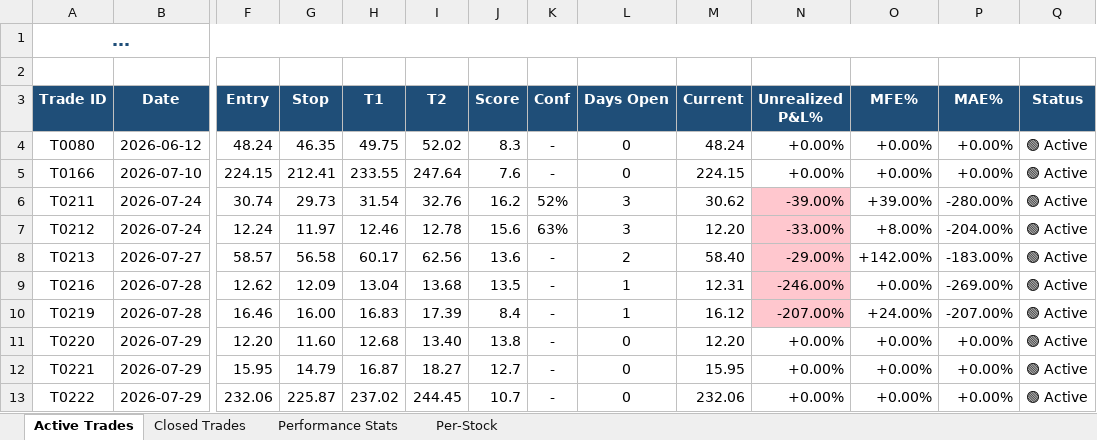
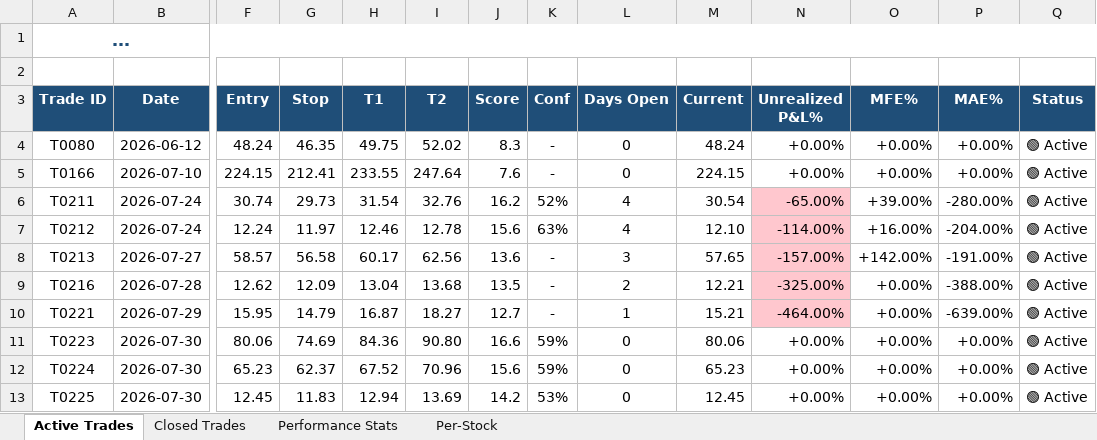
Before and after one commit to dhaher3337-debug/tadawul-swing, an Excel workbook: paper_trades/latest.xlsx, sheet Active Trades, drawn as a sheet; only a part is shown, gaps mark what is left out; long unchanged cells end in …; values as stored, in another font and other column widths than the file's, no borders; removed rows and columns are numbered as before the commit, all else as after; rows hold the shown columns only; the diff names each change by its address in the sheet, - before the commit and + after, or states it on an @@ line.

```diff
--- a/paper_trades/latest.xlsx (sheet Active Trades)
+++ b/paper_trades/latest.xlsx (sheet Active Trades)
-L6:L7 (Days Open): 3
+L6:L7 (Days Open): 4
-M6 (Current): 30.62
+M6 (Current): 30.54
-N6 (Unrealized P&L%): -39.00%
+N6 (Unrealized P&L%): -65.00%
-M7 (Current): 12.20
+M7 (Current): 12.10
-N7 (Unrealized P&L%): -33.00%
+N7 (Unrealized P&L%): -114.00%
-O7 (MFE%): +8.00%
+O7 (MFE%): +16.00%
-L8 (Days Open): 2
+L8 (Days Open): 3
-M8 (Current): 58.40
+M8 (Current): 57.65
-N8 (Unrealized P&L%): -29.00%
+N8 (Unrealized P&L%): -157.00%
-P8 (MAE%): -183.00%
+P8 (MAE%): -191.00%
-L9 (Days Open): 1
+L9 (Days Open): 2
-M9 (Current): 12.31
+M9 (Current): 12.21
-N9 (Unrealized P&L%): -246.00%
+N9 (Unrealized P&L%): -325.00%
-P9 (MAE%): -269.00%
+P9 (MAE%): -388.00%
-row 10: T0219 | 2026-07-28 | 16.46 | 16.00 | 16.83 | 17.39 | 8.4 | - | 1 | 16.12 | -207.00% | +24.00% | -207.00% | 🟢 Active
-row 11: T0220 | 2026-07-29 | 12.20 | 11.60 | 12.68 | 13.40 | 13.8 | - | 0 | 12.20 | +0.00% | +0.00% | +0.00% | 🟢 Active
-L10 (Days Open): 0
+L10 (Days Open): 1
-M10 (Current): 15.95
+M10 (Current): 15.21
-N10 (Unrealized P&L%): +0.00%
+N10 (Unrealized P&L%): -464.00%
-N10 fill: none
+N10 fill: #FFC7CE
-P10 (MAE%): +0.00%
+P10 (MAE%): -639.00%
-row 13: T0222 | 2026-07-29 | 232.06 | 225.87 | 237.02 | 244.45 | 10.7 | - | 0 | 232.06 | +0.00% | +0.00% | +0.00% | 🟢 Active
+row 11: T0223 | 2026-07-30 | 80.06 | 74.69 | 84.36 | 90.80 | 16.6 | 59% | 0 | 80.06 | +0.00% | +0.00% | +0.00% | 🟢 Active
+row 12: T0224 | 2026-07-30 | 65.23 | 62.37 | 67.52 | 70.96 | 15.6 | 59% | 0 | 65.23 | +0.00% | +0.00% | +0.00% | 🟢 Active
+row 13: T0225 | 2026-07-30 | 12.45 | 11.83 | 12.94 | 13.69 | 14.2 | 53% | 0 | 12.45 | +0.00% | +0.00% | +0.00% | 🟢 Active
```
Also changed, not shown: sheet Closed Trades, sheet Performance Stats, sheet Per-Stock, 31 other files.
